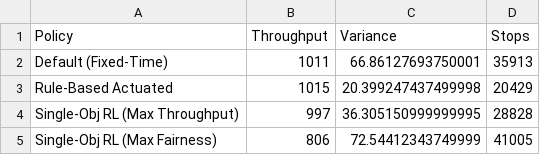
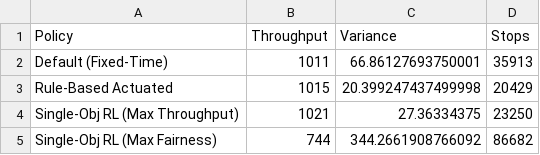
Before and after one commit to kfhanson/Evolutionary-Reward-Shaping-Traffic-Control, a CSV file: baseline_results.csv, drawn as a sheet.

```diff
--- a/baseline_results.csv
+++ b/baseline_results.csv
@@ -3,3 +3,3 @@ Default (Fixed-Time),1011,66.86127693750001,35913
 Rule-Based Actuated,1015,20.399247437499998,20429
-Single-Obj RL (Max Throughput),997,36.305150999999995,28828
-Single-Obj RL (Max Fairness),806,72.54412343749999,41005
+Single-Obj RL (Max Throughput),1021,27.36334375,23250
+Single-Obj RL (Max Fairness),744,344.2661908766092,86682
```
Also changed, not shown: pareto_front_results.csv, 10 other files.
